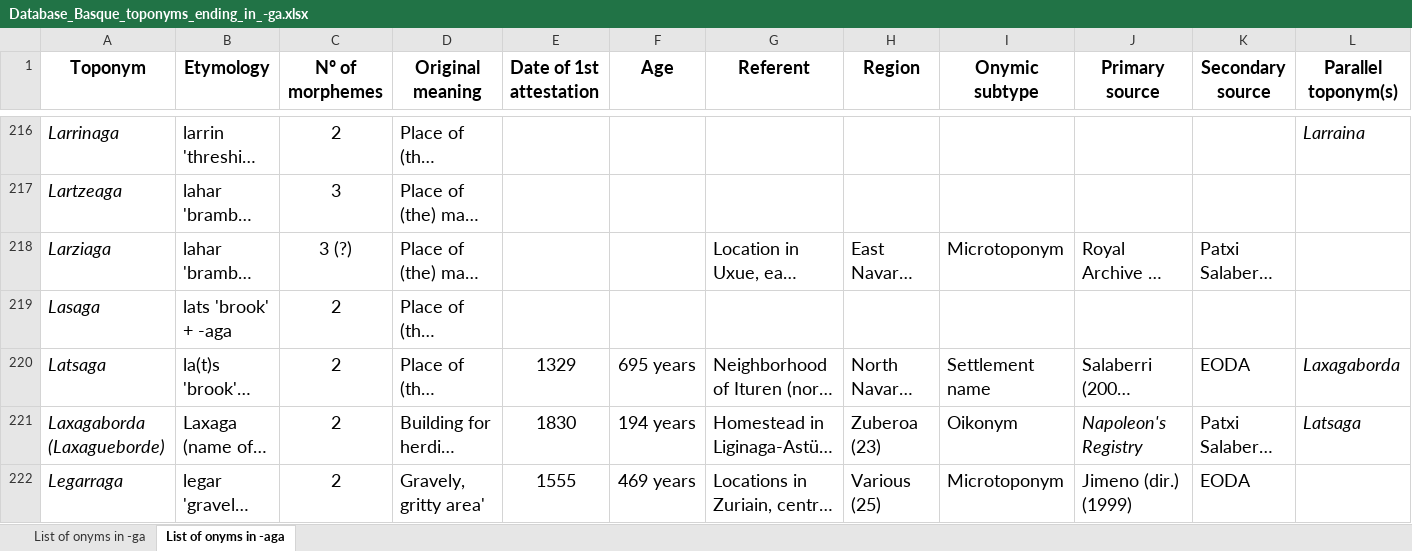
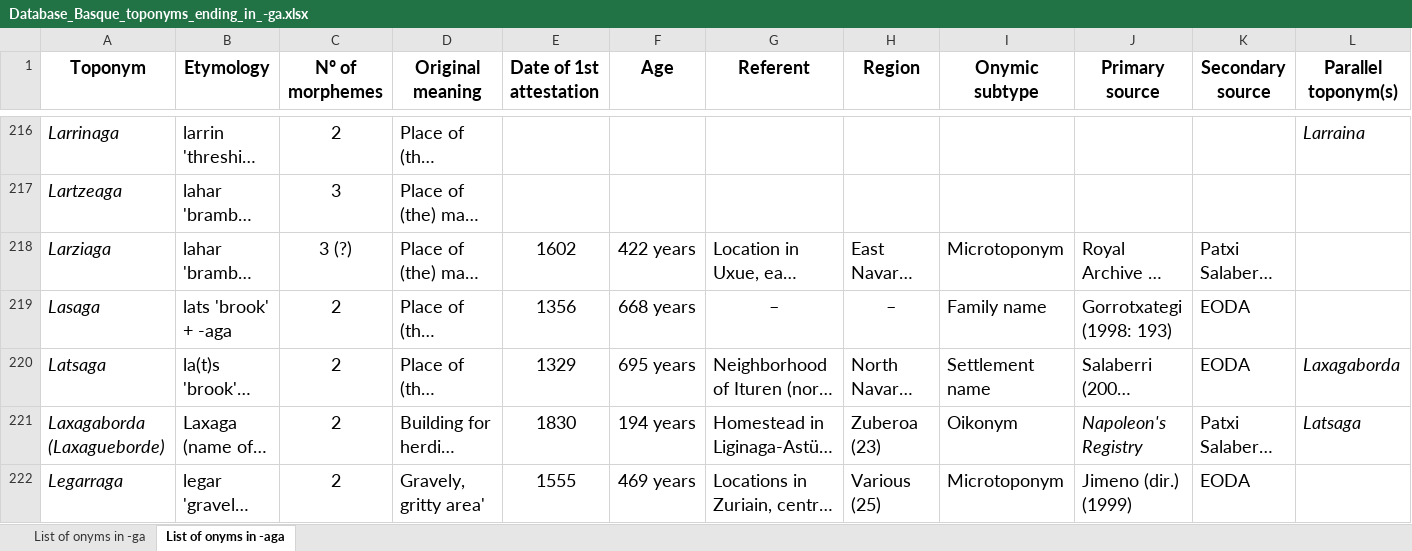
Before and after one commit to IkerSalaberri/Basque-onyms-ending-in--ga, an Excel workbook: Database_Basque_toponyms_ending_in_-ga.xlsx, sheet List of onyms in -aga, drawn as a sheet; only a part is shown, gaps mark what is left out; long unchanged cells end in …; values as stored, in another font and other column widths than the file's, no borders; the diff covers the shown part only; the diff names each change by its address in the sheet, - before the commit and + after, or states it on an @@ line.

Commit message:
Add files via upload

```diff
--- a/Database_Basque_toponyms_ending_in_-ga.xlsx (sheet List of onyms in -aga)
+++ b/Database_Basque_toponyms_ending_in_-ga.xlsx (sheet List of onyms in -aga)
-E218 (Date of 1st attestation): (empty)
+E218 (Date of 1st attestation): 1602
-F218 (Age): (empty)
+F218 (Age): 422 years
-E219 (Date of 1st attestation): (empty)
+E219 (Date of 1st attestation): 1356
-F219 (Age): (empty)
+F219 (Age): 668 years
-G219 (Referent): (empty)
+G219 (Referent): –
-H219 (Region): (empty)
+H219 (Region): –
-I219 (Onymic subtype): (empty)
+I219 (Onymic subtype): Family name
-J219 (Primary source): (empty)
+J219 (Primary source): Gorrotxategi (1998: 193)
-K219 (Secondary source): (empty)
+K219 (Secondary source): EODA
```
Also changed, not shown: 2 added rows, 2 removed rows and 181 edited cells elsewhere in this sheet, sheet List of onyms in -ga.
